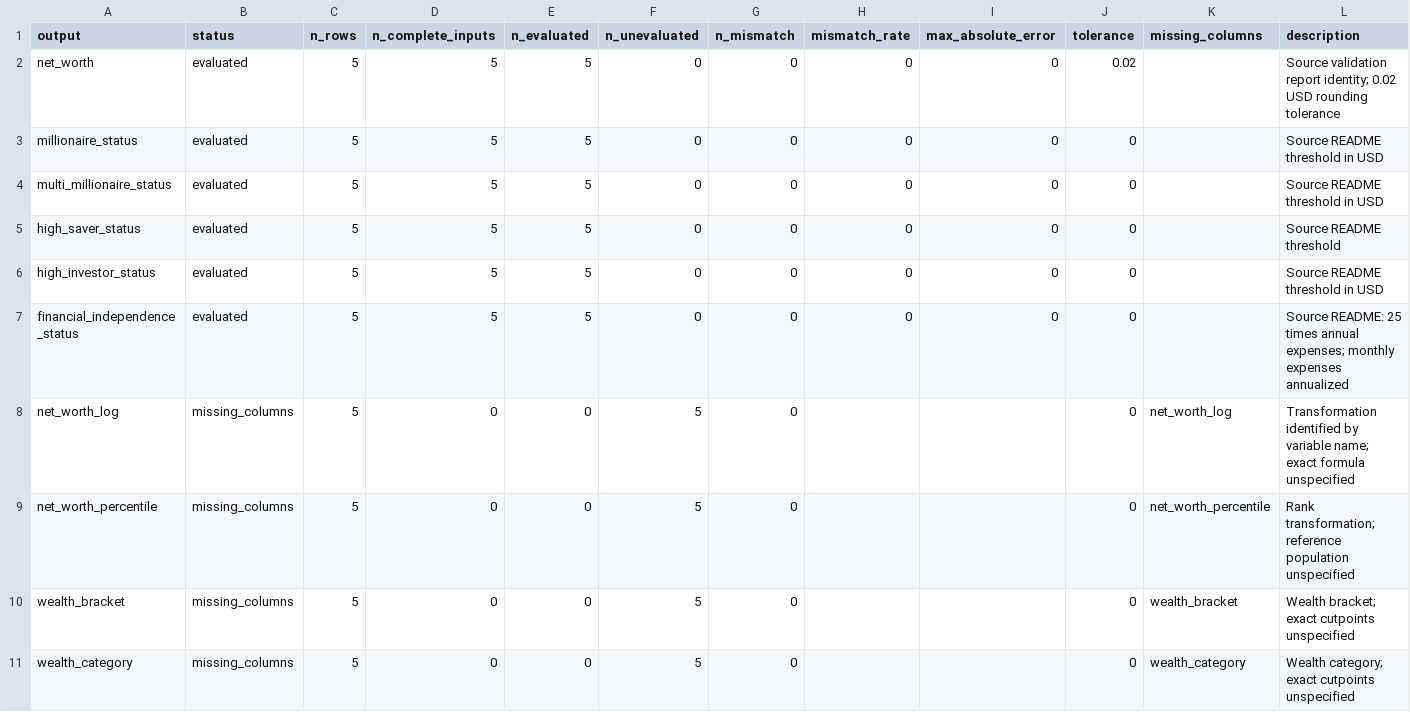
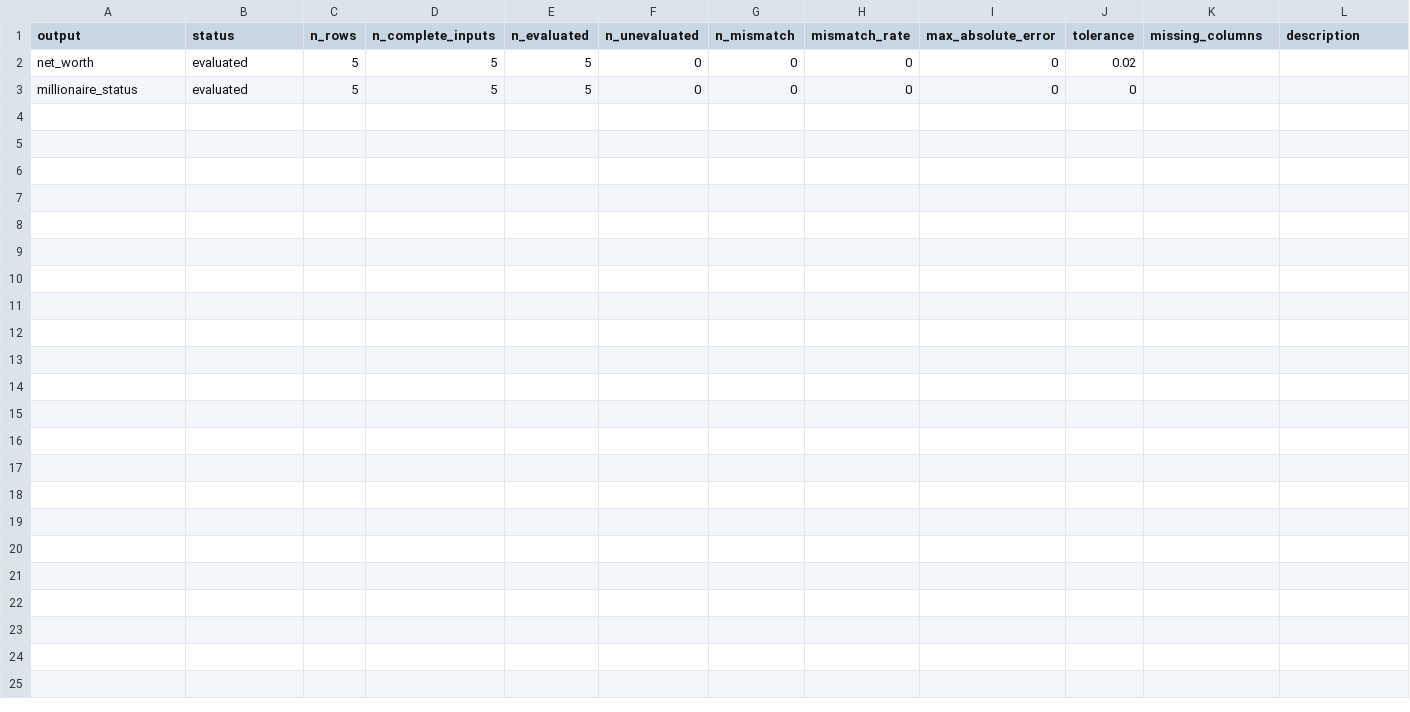
Before and after one commit to dimasnovian/criterionAuditR, a CSV file: outputs/financial_demo/rule_checks.csv, drawn as a sheet.

```diff
--- a/outputs/financial_demo/rule_checks.csv
+++ b/outputs/financial_demo/rule_checks.csv
@@ -1,11 +1,3 @@
 "output","status","n_rows","n_complete_inputs","n_evaluated","n_unevaluated","n_mismatch","mismatch_rate","max_absolute_error","tolerance","missing_columns","description"
-"net_worth","evaluated",5,5,5,0,0,0,0,0.02,"","Source validation report identity; 0.02 USD rounding tolerance"
-"millionaire_status","evaluated",5,5,5,0,0,0,0,0,"","Source README threshold in USD"
-"multi_millionaire_status","evaluated",5,5,5,0,0,0,0,0,"","Source README threshold in USD"
-"high_saver_status","evaluated",5,5,5,0,0,0,0,0,"","Source README threshold"
-"high_investor_status","evaluated",5,5,5,0,0,0,0,0,"","Source README threshold in USD"
-"financial_independence_status","evaluated",5,5,5,0,0,0,0,0,"","Source README: 25 times annual expenses; monthly expenses annualized"
-"net_worth_log","missing_columns",5,0,0,5,0,,,0,"net_worth_log","Transformation identified by variable name; exact formula unspecified"
-"net_worth_percentile","missing_columns",5,0,0,5,0,,,0,"net_worth_percentile","Rank transformation; reference population unspecified"
-"wealth_bracket","missing_columns",5,0,0,5,0,,,0,"wealth_bracket","Wealth bracket; exact cutpoints unspecified"
-"wealth_category","missing_columns",5,0,0,5,0,,,0,"wealth_category","Wealth category; exact cutpoints unspecified"
+"net_worth","evaluated",5,5,5,0,0,0,0,0.02,"",""
+"millionaire_status","evaluated",5,5,5,0,0,0,0,0,"",""
```
Also changed, not shown: outputs/financial_demo/predictor_flags.csv, outputs/psychometric_comparison/rule_comparison.csv, 44 other files.
